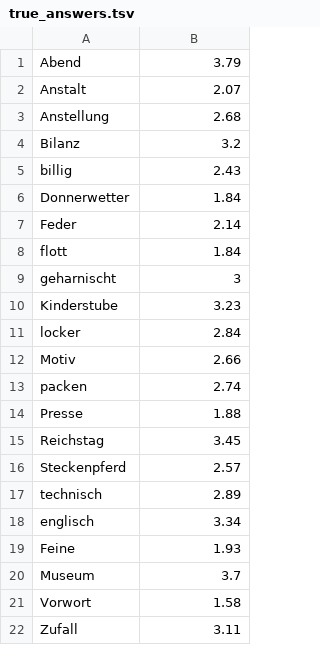
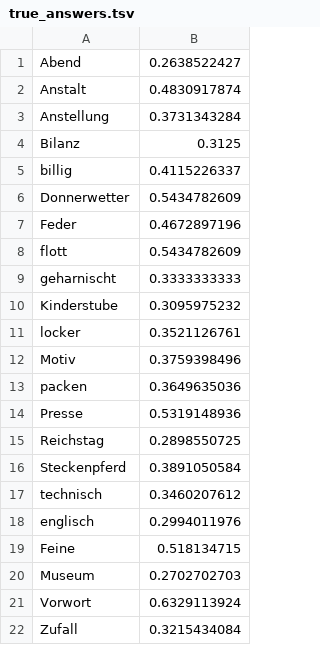
Before and after one commit to akutuzov/semeval2020, a TSV file: gold/german/task2/true_answers.tsv, drawn as a sheet.

```diff
--- a/gold/german/task2/true_answers.tsv
+++ b/gold/german/task2/true_answers.tsv
@@ -1,22 +1,22 @@
-Abend	3.79
-Anstalt	2.07
-Anstellung	2.68
-Bilanz	3.2
-billig	2.43
-Donnerwetter	1.84
-Feder	2.14
-flott	1.84
-geharnischt	3
-Kinderstube	3.23
-locker	2.84
-Motiv	2.66
-packen	2.74
-Presse	1.88
-Reichstag	3.45
-Steckenpferd	2.57
-technisch	2.89
-englisch	3.34
-Feine	1.93
-Museum	3.7
-Vorwort	1.58
-Zufall	3.11
+Abend	0.2638522427
+Anstalt	0.4830917874
+Anstellung	0.3731343284
+Bilanz	0.3125
+billig	0.4115226337
+Donnerwetter	0.5434782609
+Feder	0.4672897196
+flott	0.5434782609
+geharnischt	0.3333333333
+Kinderstube	0.3095975232
+locker	0.3521126761
+Motiv	0.3759398496
+packen	0.3649635036
+Presse	0.5319148936
+Reichstag	0.2898550725
+Steckenpferd	0.3891050584
+technisch	0.3460207612
+englisch	0.2994011976
+Feine	0.518134715
+Museum	0.2702702703
+Vorwort	0.6329113924
+Zufall	0.3215434084
```
Also changed, not shown: 7 other files.
